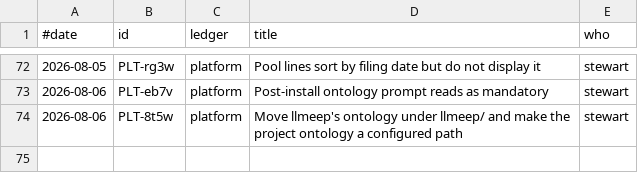
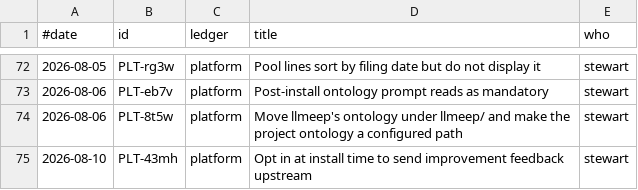
Before and after one commit to stewartmegaw/llmeep, a TSV file: llmeep/tasks/_tooling/history.tsv, drawn as a sheet; only a part is shown, gaps mark what is left out; the diff names each change by its address in the sheet, - before the commit and + after, or states it on an @@ line.

```diff
--- a/llmeep/tasks/_tooling/history.tsv
+++ b/llmeep/tasks/_tooling/history.tsv
+row 75: 2026-08-10 | PLT-43mh | platform | Opt in at install time to send improvement feedback upstream | stewart
```
Also changed, not shown: 12 other files.
